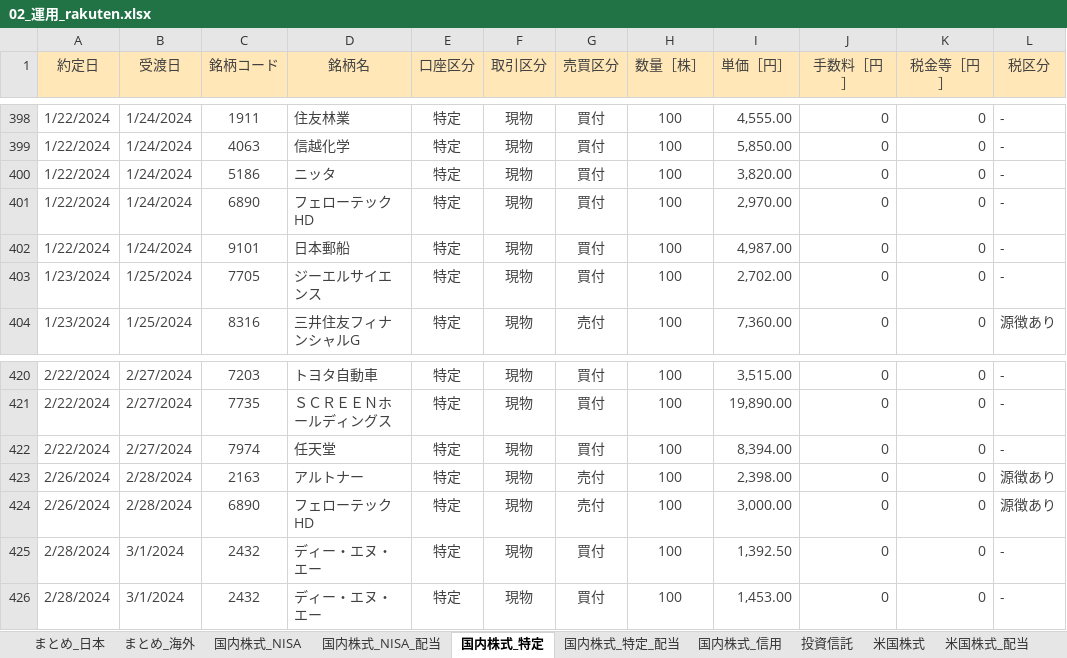
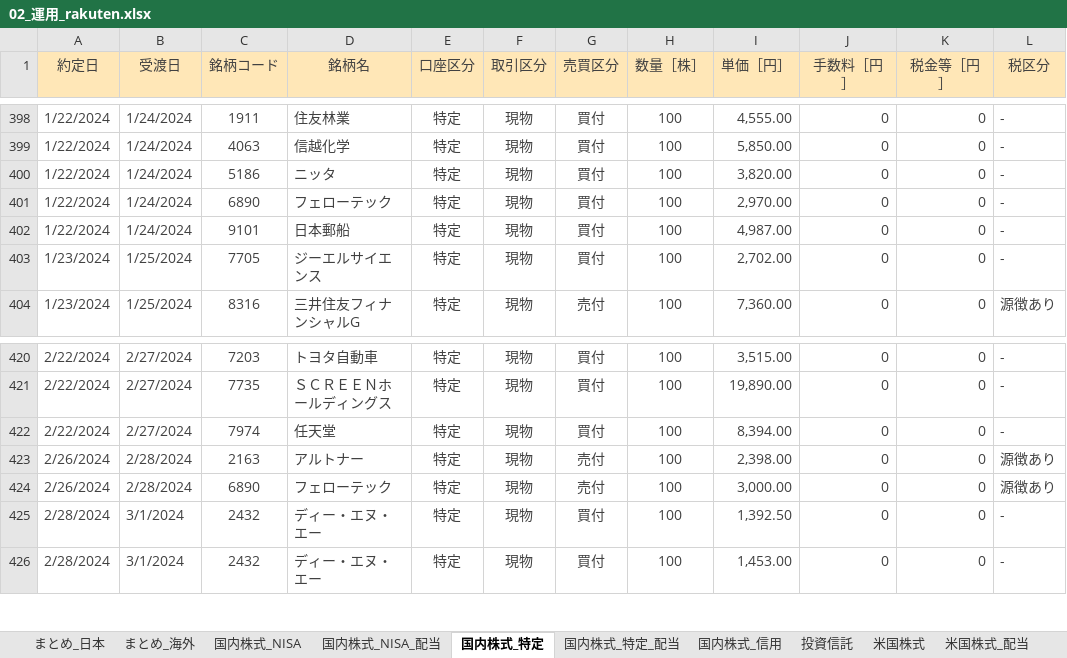
Before and after one commit to Shota0525/streamlit_stock_app, an Excel workbook: data/02_運用_rakuten.xlsx, sheet 国内株式_特定, drawn as a sheet; only a part is shown, gaps mark what is left out; values as stored, in another font and other column widths than the file's, no borders; the diff covers the shown part only; the diff names each change by its address in the sheet, - before the commit and + after, or states it on an @@ line.

```diff
--- a/data/02_運用_rakuten.xlsx (sheet 国内株式_特定)
+++ b/data/02_運用_rakuten.xlsx (sheet 国内株式_特定)
-D401 (銘柄名): フェローテックHD
+D401 (銘柄名): フェローテック
-D424 (銘柄名): フェローテックHD
+D424 (銘柄名): フェローテック
```
Also changed, not shown: 4 added rows and 6 edited cells elsewhere in this sheet, sheet 国内株式_NISA_配当, sheet まとめ_日本, sheet 国内株式_特定_配当.
